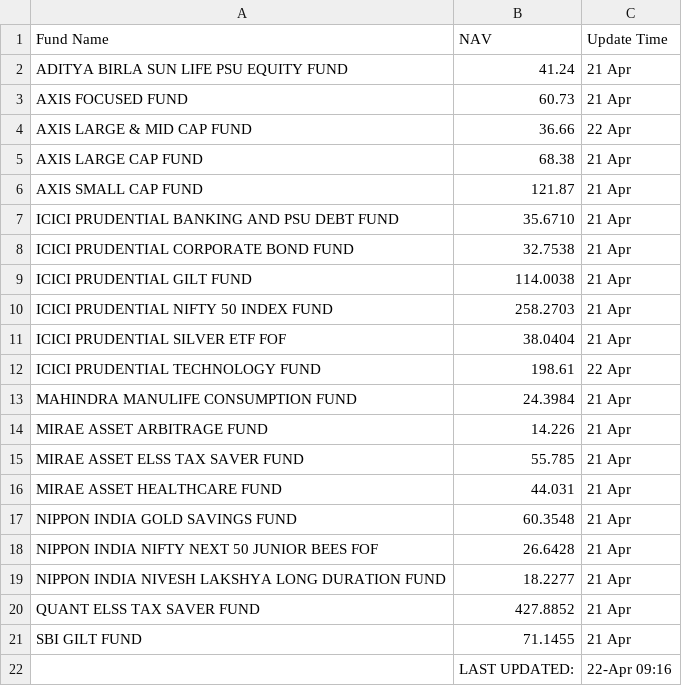
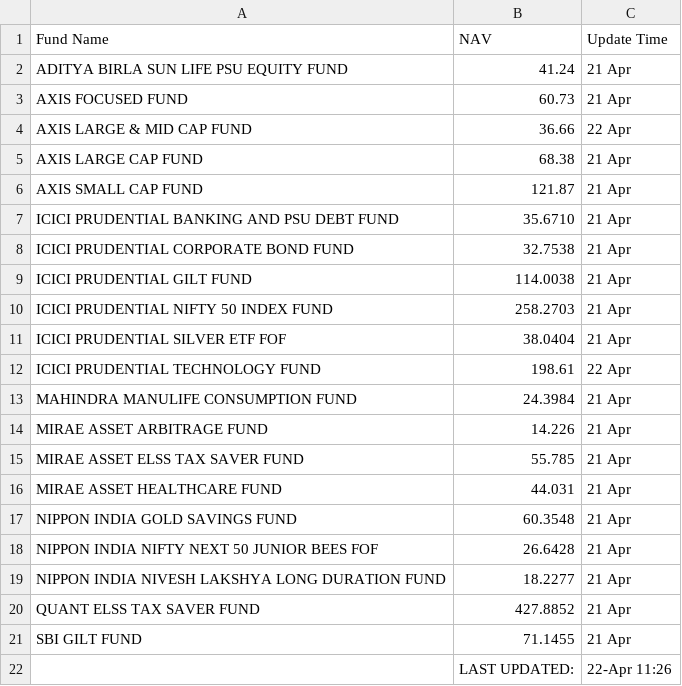
Before and after one commit to saikat-pundit/Index-NAVs, a CSV file: Data/Daily_NAV.csv, drawn as a sheet.

```diff
--- a/Data/Daily_NAV.csv
+++ b/Data/Daily_NAV.csv
@@ -21,2 +21,2 @@ QUANT ELSS TAX SAVER FUND,427.8852,21 Apr
 SBI GILT FUND,71.1455,21 Apr
-,LAST UPDATED:,22-Apr 09:16
+,LAST UPDATED:,22-Apr 11:26
```
